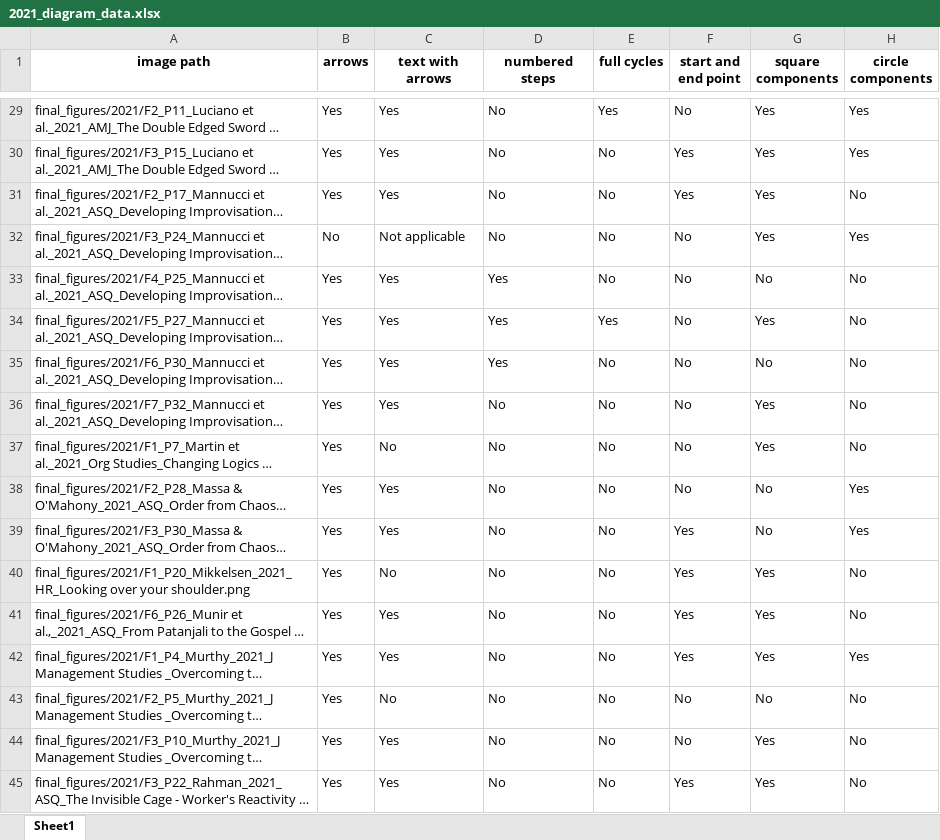
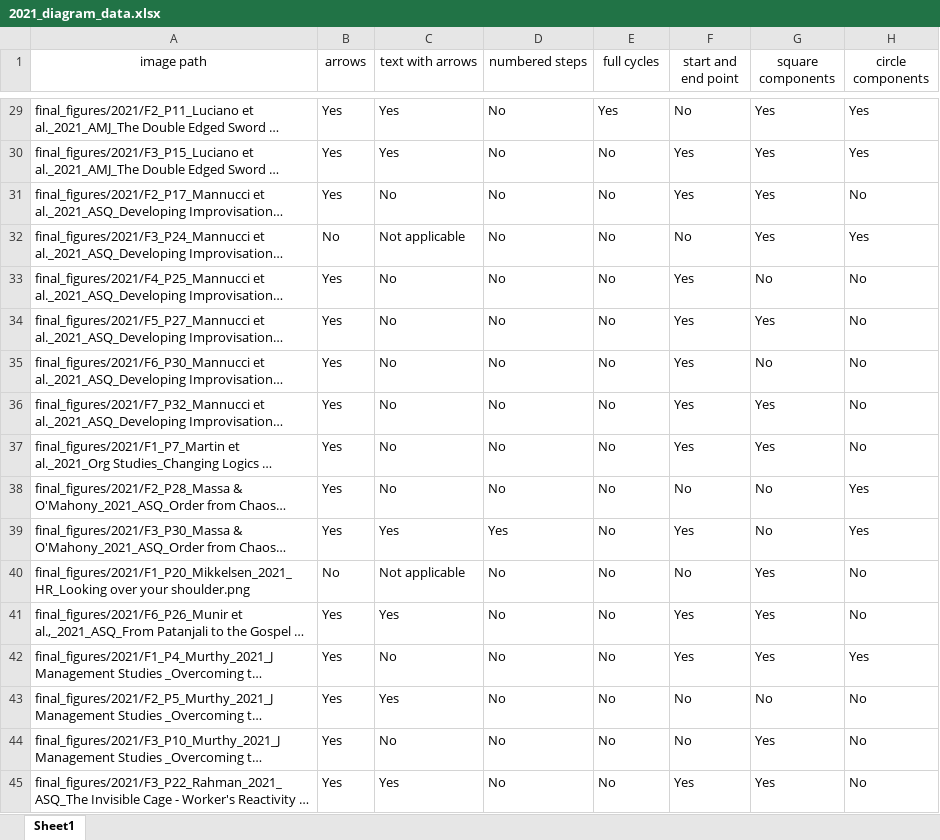
Before and after one commit to polyg314/figure_averaging, an Excel workbook: diagram_data/2021_diagram_data.xlsx, sheet Sheet1, drawn as a sheet; only a part is shown, gaps mark what is left out; long unchanged cells end in …; values as stored, in another font and other column widths than the file's, no borders; the diff covers the shown part only; the diff names each change by its address in the sheet, - before the commit and + after, or states it on an @@ line.

```diff
--- a/diagram_data/2021_diagram_data.xlsx (sheet Sheet1)
+++ b/diagram_data/2021_diagram_data.xlsx (sheet Sheet1)
-A1:H1 bold: on
+A1:H1 bold: off
-C31 (text with arrows): Yes
+C31 (text with arrows): No
-C33:C36 (text with arrows): Yes
+C33:C36 (text with arrows): No
-D33:D35 (numbered steps): Yes
+D33:D35 (numbered steps): No
-F33:F37 (start and end point): No
+F33:F37 (start and end point): Yes
-E34 (full cycles): Yes
+E34 (full cycles): No
-C38 (text with arrows): Yes
+C38 (text with arrows): No
-D39 (numbered steps): No
+D39 (numbered steps): Yes
-B40 (arrows): Yes
+B40 (arrows): No
-C40 (text with arrows): No
+C40 (text with arrows): Not applicable
-F40 (start and end point): Yes
+F40 (start and end point): No
-C42 (text with arrows): Yes
+C42 (text with arrows): No
-C43 (text with arrows): No
+C43 (text with arrows): Yes
-C44 (text with arrows): Yes
+C44 (text with arrows): No
```
Also changed, not shown: 79 edited cells elsewhere in this sheet.
